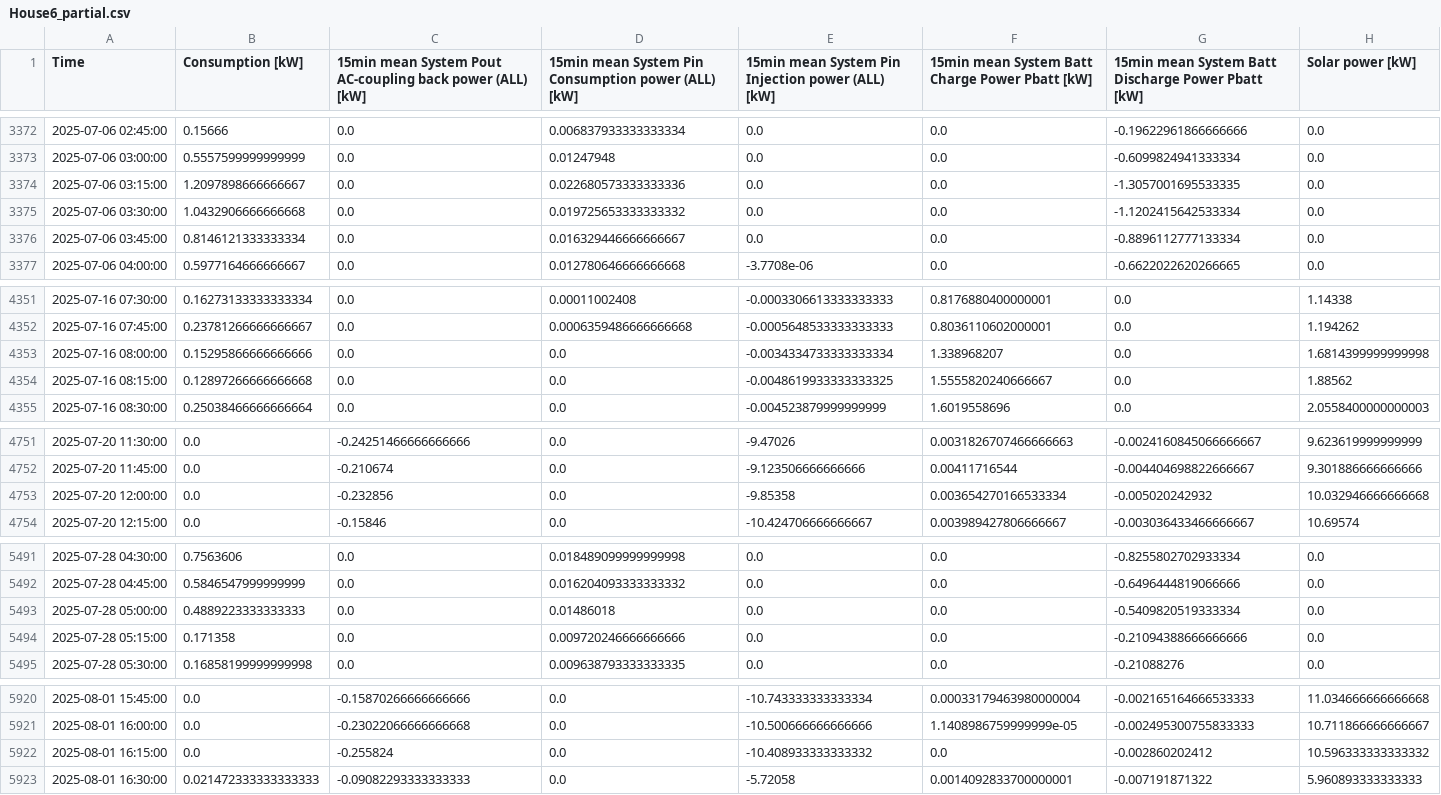
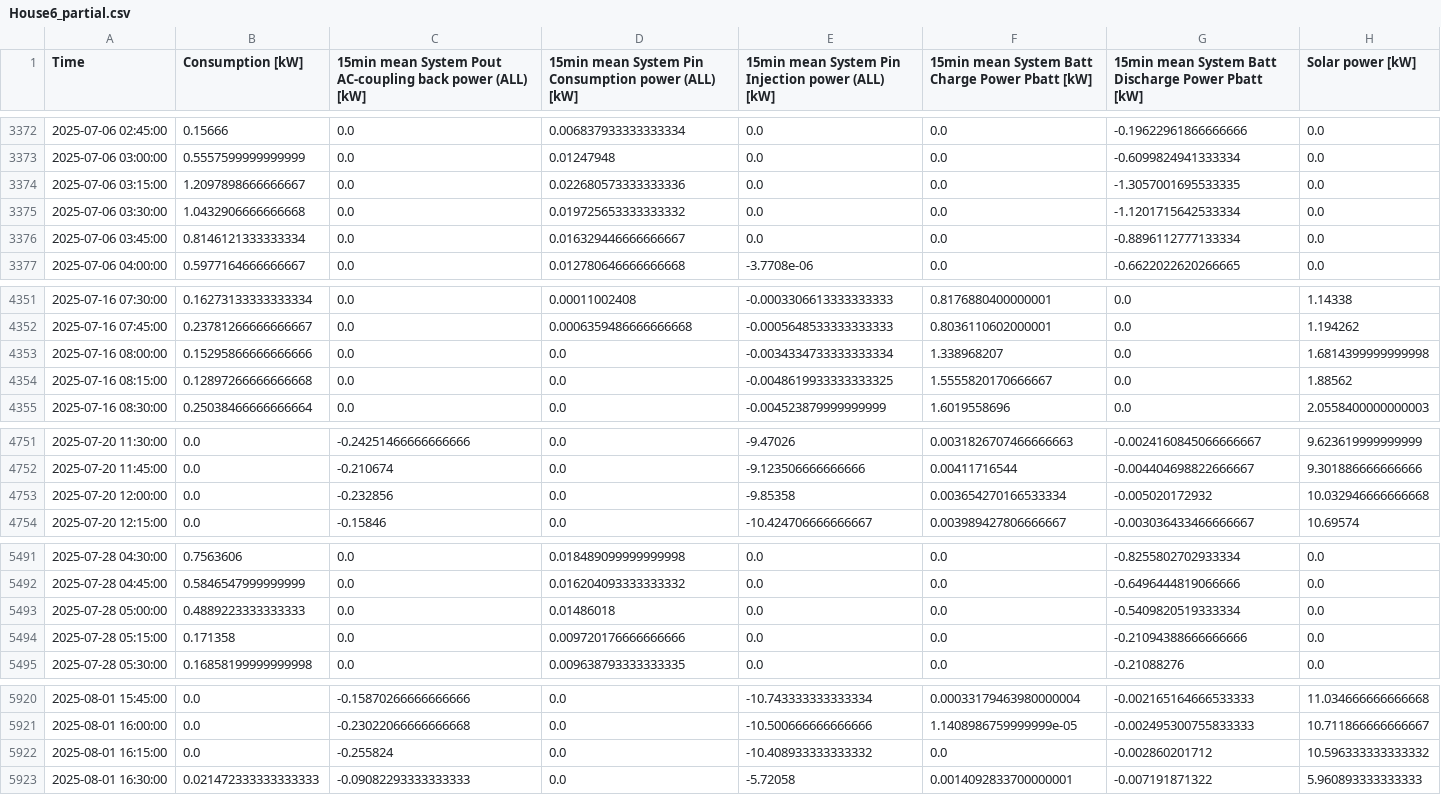
Before and after one commit to moixpo/storagesizer, a CSV file: House6_partial.csv, drawn as a sheet; only a part is shown, gaps mark what is left out; the diff covers the shown part only.

```diff
--- a/House6_partial.csv
+++ b/House6_partial.csv
@@ -3374,3 +3374,3 @@ Time,Consumption [kW],15min mean System Pout AC-coupling back power (ALL) [kW],1
 2025-07-06 03:15:00,1.2097898666666667,0.0,0.022680573333333336,0.0,0.0,-1.3057001695533335,0.0
-2025-07-06 03:30:00,1.0432906666666668,0.0,0.019725653333333332,0.0,0.0,-1.1202415642533334,0.0
+2025-07-06 03:30:00,1.0432906666666668,0.0,0.019725653333333332,0.0,0.0,-1.1201715642533334,0.0
 2025-07-06 03:45:00,0.8146121333333334,0.0,0.016329446666666667,0.0,0.0,-0.8896112777133334,0.0
@@ -4353,3 +4353,3 @@ Time,Consumption [kW],15min mean System Pout AC-coupling back power (ALL) [kW],1
 2025-07-16 08:00:00,0.15295866666666666,0.0,0.0,-0.0034334733333333334,1.338968207,0.0,1.6814399999999998
-2025-07-16 08:15:00,0.12897266666666668,0.0,0.0,-0.0048619933333333325,1.5555820240666667,0.0,1.88562
+2025-07-16 08:15:00,0.12897266666666668,0.0,0.0,-0.0048619933333333325,1.5555820170666667,0.0,1.88562
 2025-07-16 08:30:00,0.25038466666666664,0.0,0.0,-0.004523879999999999,1.6019558696,0.0,2.0558400000000003
@@ -4752,3 +4752,3 @@ Time,Consumption [kW],15min mean System Pout AC-coupling back power (ALL) [kW],1
 2025-07-20 11:45:00,0.0,-0.210674,0.0,-9.123506666666666,0.00411716544,-0.004404698822666667,9.301886666666666
-2025-07-20 12:00:00,0.0,-0.232856,0.0,-9.85358,0.003654270166533334,-0.005020242932,10.032946666666668
+2025-07-20 12:00:00,0.0,-0.232856,0.0,-9.85358,0.003654270166533334,-0.005020172932,10.032946666666668
 2025-07-20 12:15:00,0.0,-0.15846,0.0,-10.424706666666667,0.003989427806666667,-0.003036433466666667,10.69574
@@ -5493,3 +5493,3 @@ Time,Consumption [kW],15min mean System Pout AC-coupling back power (ALL) [kW],1
 2025-07-28 05:00:00,0.4889223333333333,0.0,0.01486018,0.0,0.0,-0.5409820519333334,0.0
-2025-07-28 05:15:00,0.171358,0.0,0.009720246666666666,0.0,0.0,-0.21094388666666666,0.0
+2025-07-28 05:15:00,0.171358,0.0,0.009720176666666666,0.0,0.0,-0.21094388666666666,0.0
 2025-07-28 05:30:00,0.16858199999999998,0.0,0.009638793333333335,0.0,0.0,-0.21088276,0.0
@@ -5921,3 +5921,3 @@ Time,Consumption [kW],15min mean System Pout AC-coupling back power (ALL) [kW],1
 2025-08-01 16:00:00,0.0,-0.23022066666666668,0.0,-10.500666666666666,1.1408986759999999e-05,-0.002495300755833333,10.711866666666667
-2025-08-01 16:15:00,0.0,-0.255824,0.0,-10.408933333333332,0.0,-0.002860202412,10.596333333333332
+2025-08-01 16:15:00,0.0,-0.255824,0.0,-10.408933333333332,0.0,-0.002860201712,10.596333333333332
 2025-08-01 16:30:00,0.021472333333333333,-0.09082293333333333,0.0,-5.72058,0.0014092833700000001,-0.007191871322,5.960893333333333
```
Also changed, not shown: 12 edited cells elsewhere in this file, School1.csv, battery_sim_results.csv, 5 other files.
